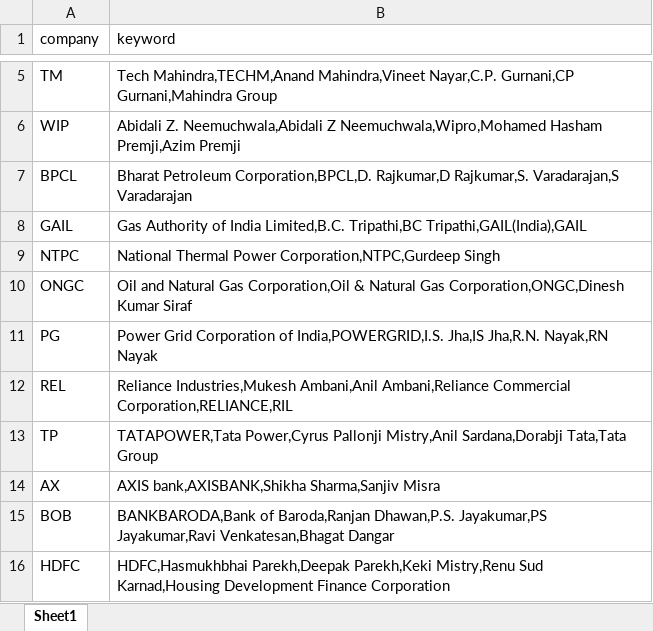
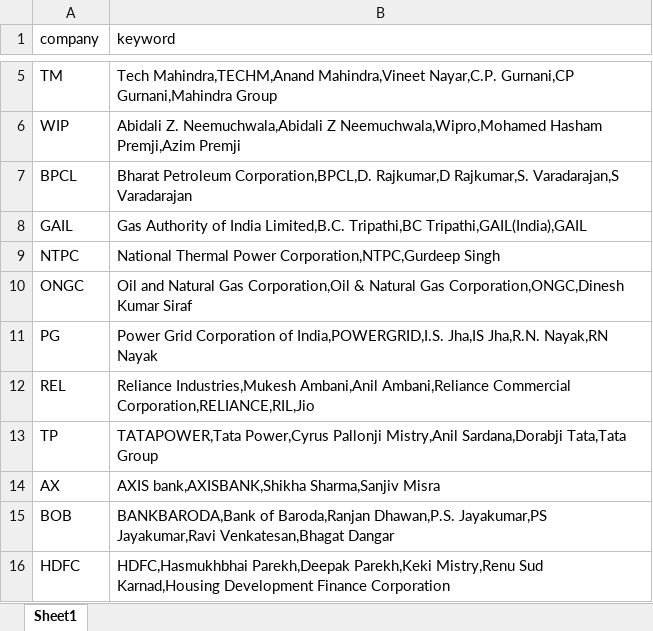
Before and after one commit to ZNClub-PA-ML-AI/Sentiment-analysis-using-Business-News, an Excel workbook: company_keyword.xlsx, sheet Sheet1, drawn as a sheet; only a part is shown, gaps mark what is left out; values as stored, in another font and other column widths than the file's, no borders; the diff names each change by its address in the sheet, - before the commit and + after, or states it on an @@ line.

```diff
--- a/company_keyword.xlsx (sheet Sheet1)
+++ b/company_keyword.xlsx (sheet Sheet1)
-B12 (keyword): …Ambani,Reliance Commercial Corporation,RELIANCE,RIL
+B12 (keyword): …Ambani,Reliance Commercial Corporation,RELIANCE,RIL,Jio
```
Also changed, not shown: 3 other files.
